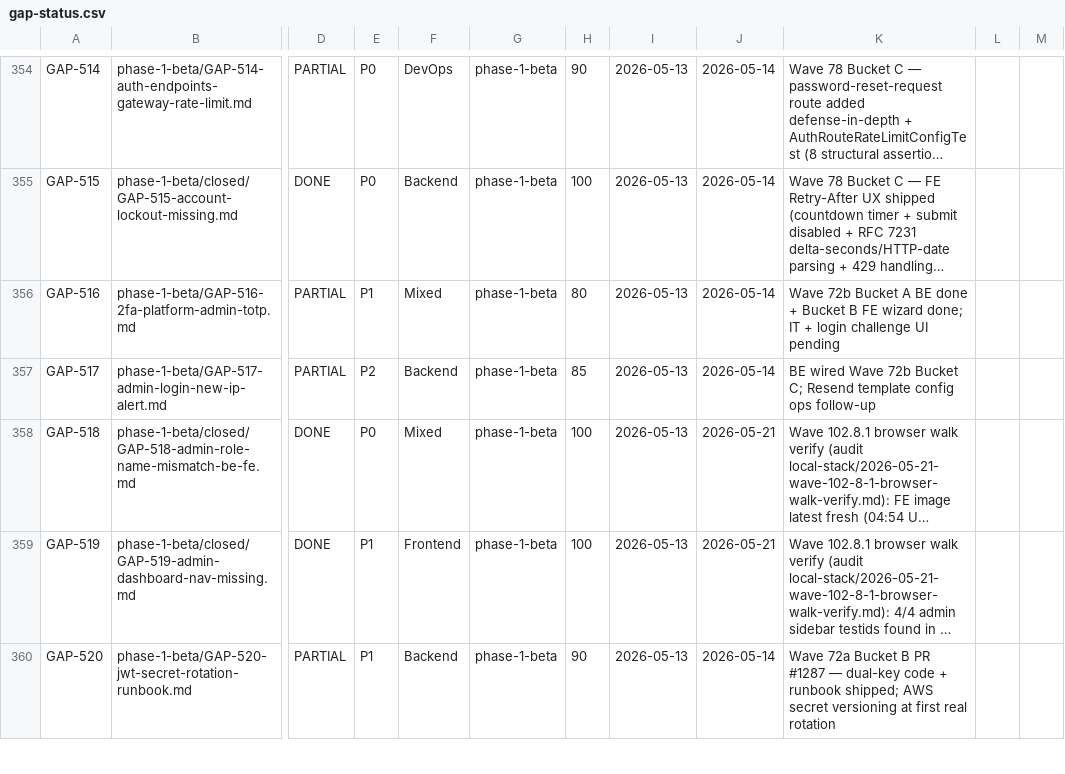
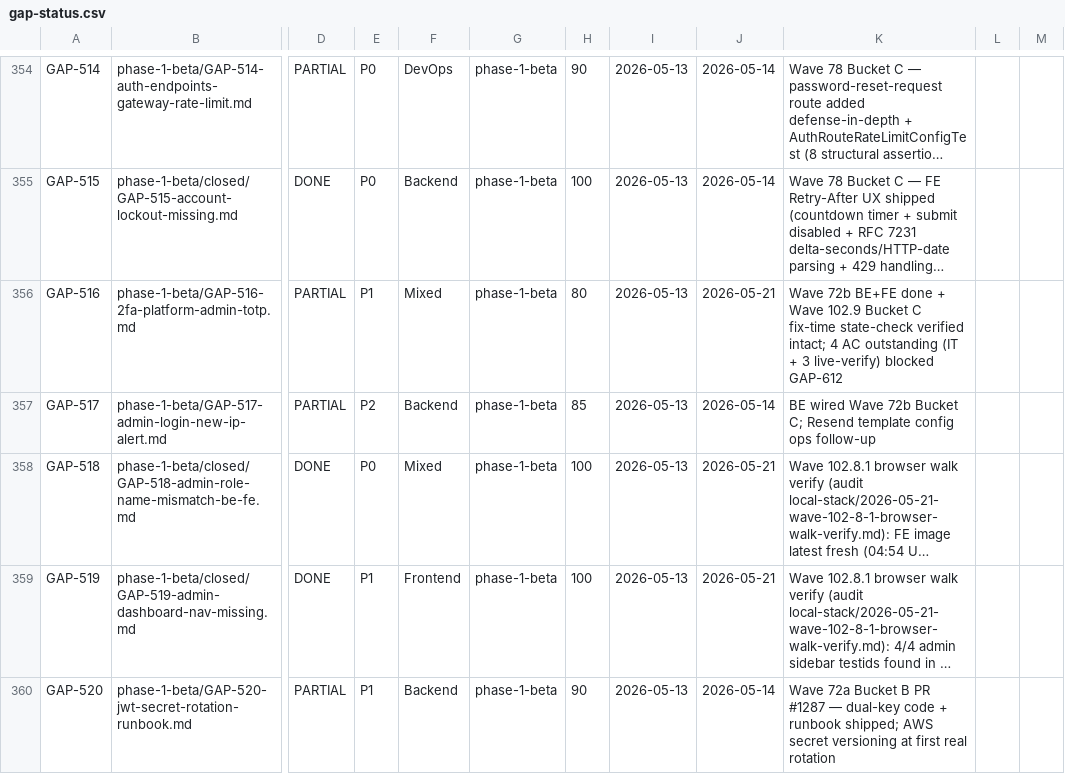
Before and after one commit to VictorAurelius/2026-Kite-Class-Platform, a CSV file: documents/04-quality/gaps/gap-status.csv, drawn as a sheet; only a part is shown, gaps mark what is left out; long unchanged cells end in …; the diff names each change by its address in the sheet, - before the commit and + after, or states it on an @@ line.

```diff
--- a/documents/04-quality/gaps/gap-status.csv
+++ b/documents/04-quality/gaps/gap-status.csv
-J356: 2026-05-14
+J356: 2026-05-21
-K356: Wave 72b Bucket A BE done + Bucket B FE wizard done; IT + login challenge UI pending
+K356: Wave 72b BE+FE done + Wave 102.9 Bucket C fix-time state-check verified intact; 4 AC outstanding (IT + 3 live-verify) blocked GAP-612
```
Also changed, not shown: documents/04-quality/audits/audits-index.csv, 2 other files.
